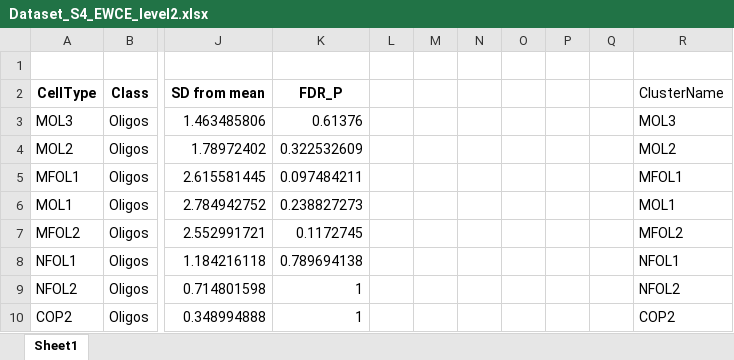
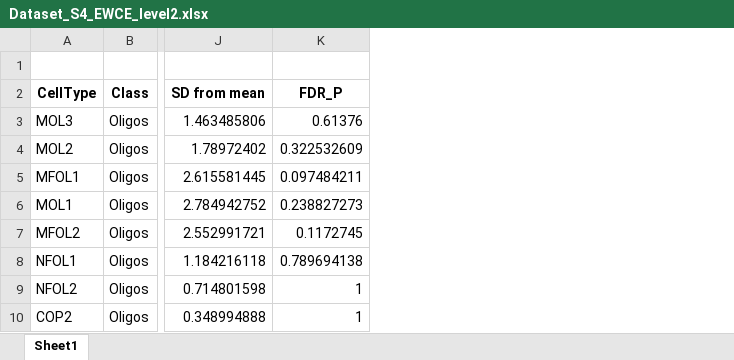
Before and after one commit to andrealtmann/AIBS_FTD, an Excel workbook: results/Dataset_S4_EWCE_level2.xlsx, sheet Sheet1, drawn as a sheet; only a part is shown, gaps mark what is left out; values as stored, in another font and other column widths than the file's, no borders; conditional formats not drawn; the diff names each change by its address in the sheet, - before the commit and + after, or states it on an @@ line.

Commit message:
updated Dataset S4

```diff
--- a/results/Dataset_S4_EWCE_level2.xlsx (sheet Sheet1)
+++ b/results/Dataset_S4_EWCE_level2.xlsx (sheet Sheet1)
-column L, empty
-column M, empty
-column N, empty
-column O, empty
-column P, empty
-column Q, empty
-column R, rows 2-10: ClusterName | MOL3 | MOL2 | MFOL1 | MOL1 | MFOL2 | NFOL1 | NFOL2 | COP2
```
